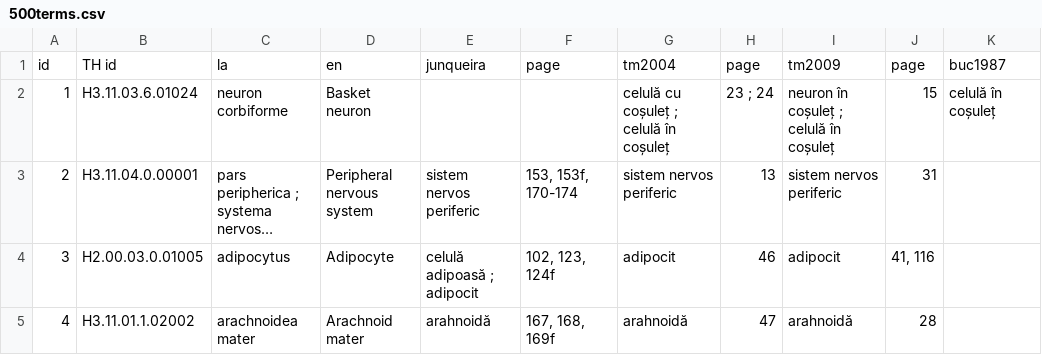
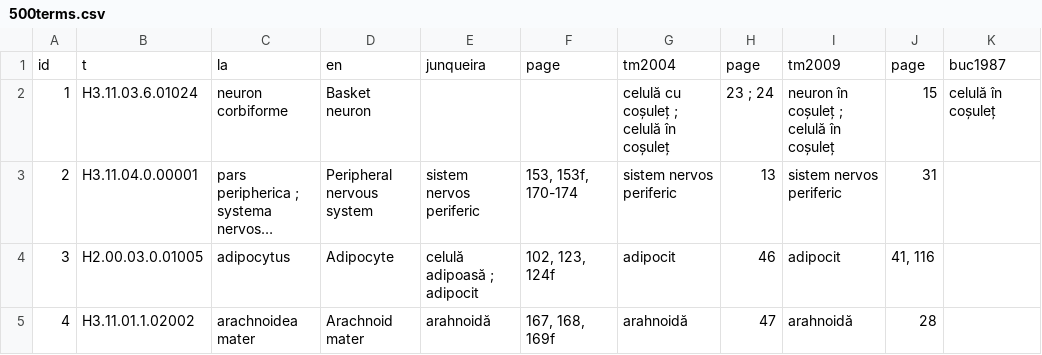
Before and after one commit to loredanacirstea/thRoTrans, a CSV file: Data/500terms.csv, drawn as a sheet; only a part is shown; long unchanged cells end in …; the diff names each change by its address in the sheet, - before the commit and + after, or states it on an @@ line.

Commit message:
Update 500terms.csv

```diff
--- a/Data/500terms.csv
+++ b/Data/500terms.csv
-B1: TH id
+B1: t
```
